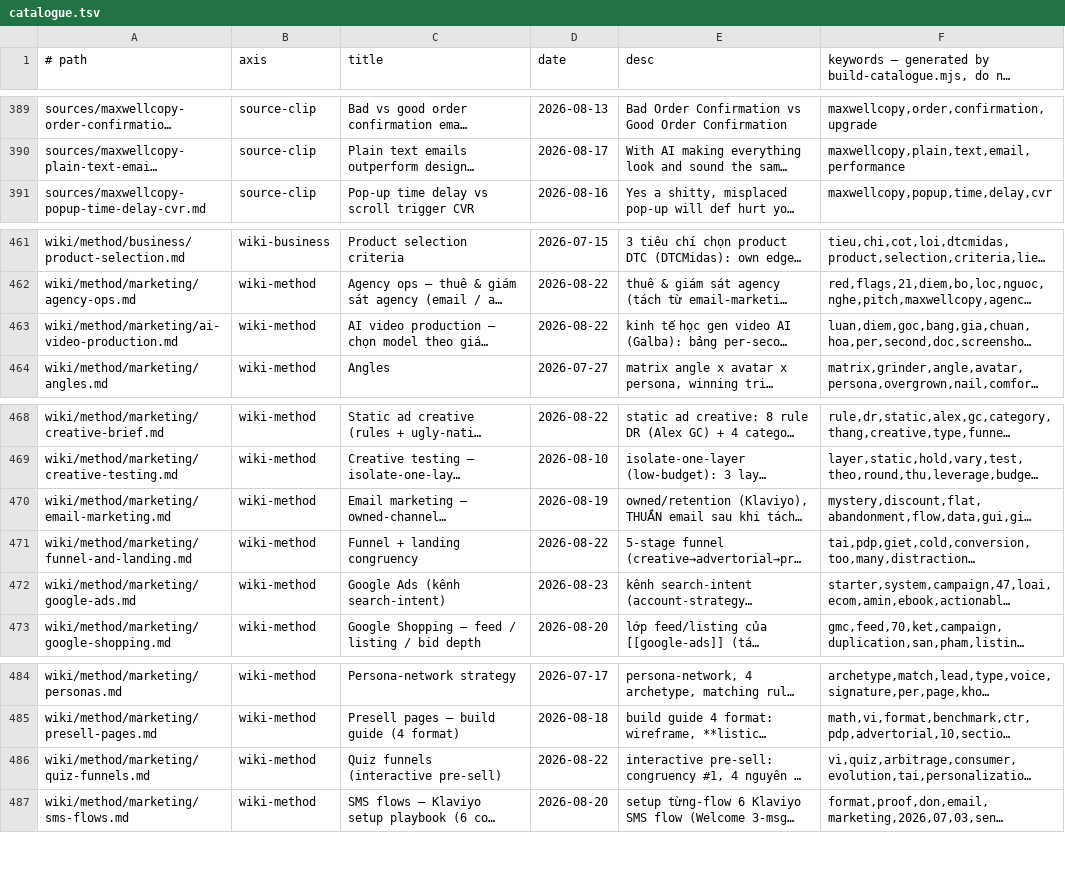
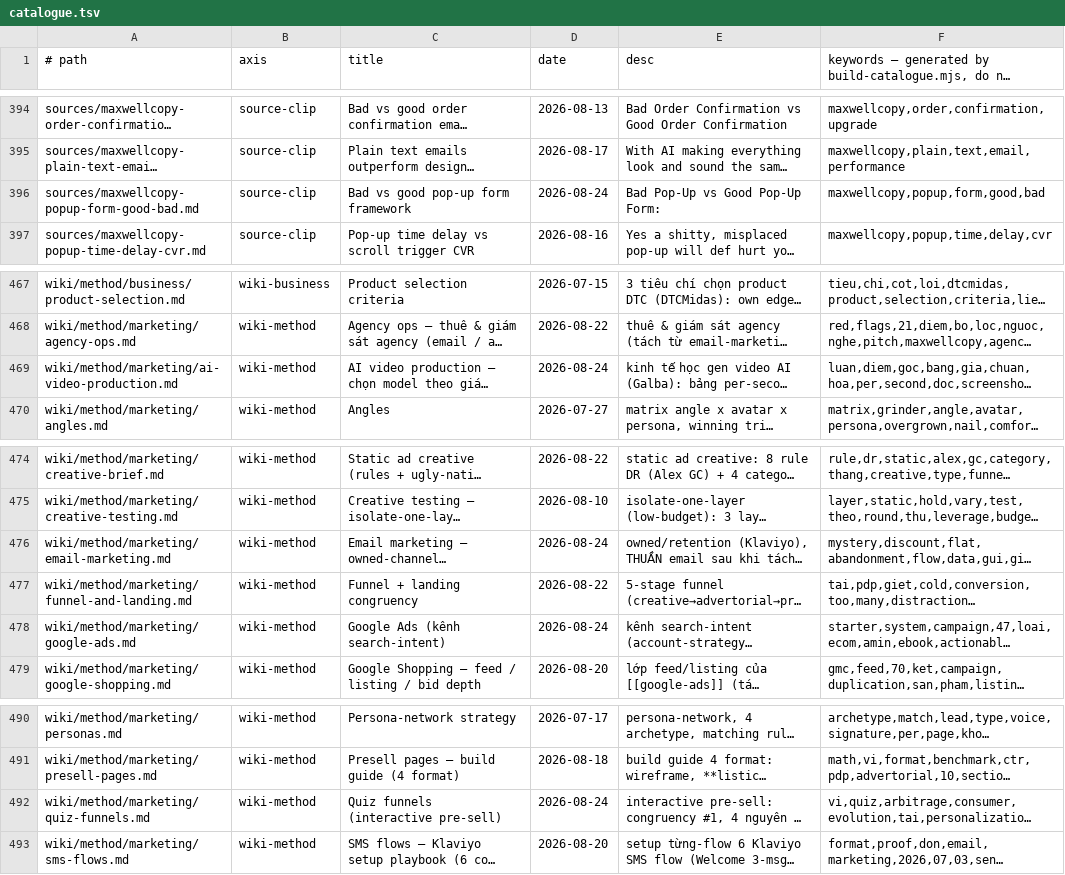
Before and after one commit to unicorn-monster/obsidian-huy, a TSV file: .brain/catalogue.tsv, drawn as a sheet; only a part is shown, gaps mark what is left out; long unchanged cells end in …; addresses are those after the commit; the diff covers the shown part only; the diff names each change by its address in the sheet, - before the commit and + after, or states it on an @@ line.

```diff
--- a/.brain/catalogue.tsv
+++ b/.brain/catalogue.tsv
+row 396: sources/maxwellcopy-popup-form-good-bad.md | source-clip | Bad vs good pop-up form framework | 2026-08-24 | Bad Pop-Up vs Good Pop-Up Form: | maxwellcopy,popup,form,good,bad
-D469 (date): 2026-08-22
+D469 (date): 2026-08-24
-D476 (date): 2026-08-19
+D476 (date): 2026-08-24
-D478 (date): 2026-08-23
+D478 (date): 2026-08-24
-D492 (date): 2026-08-22
+D492 (date): 2026-08-24
```
Also changed, not shown: 5 added rows elsewhere in this file, .brain/topic-map.tsv, 10 other files.
